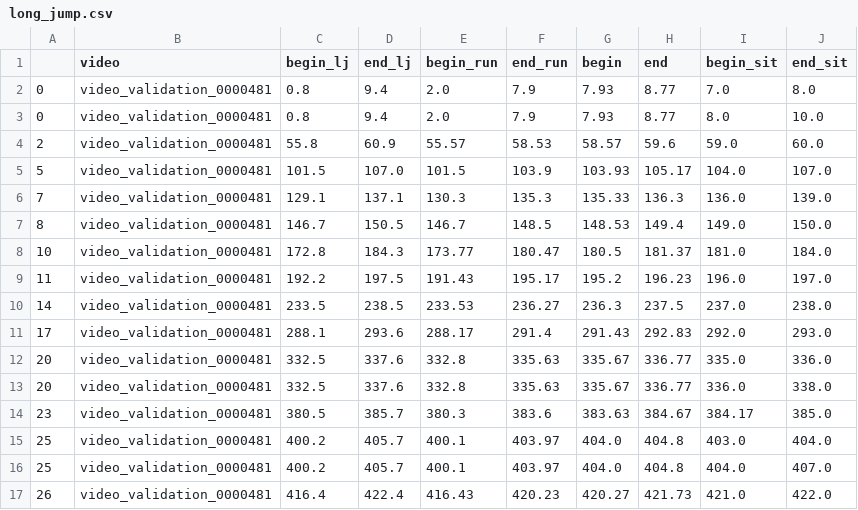
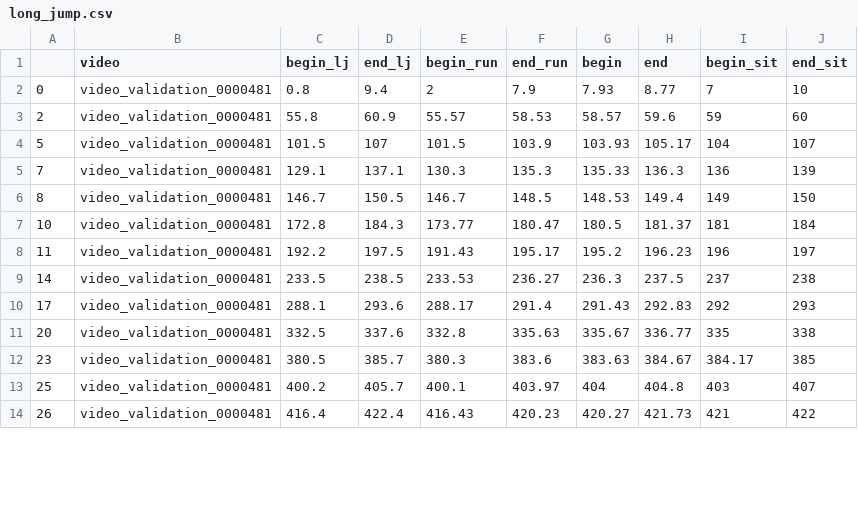
Before and after one commit to Gianlu94/A-neuro-symbolic-approach-for-real-world-event-recognition-from-weak-supervision, a CSV file: datasets/Multi-THUMOS/se_events/long_jump.csv, drawn as a sheet; only a part is shown; the diff covers the shown part only.

Commit message:
fix events files and clips extraction

```diff
--- a/datasets/Multi-THUMOS/se_events/long_jump.csv
+++ b/datasets/Multi-THUMOS/se_events/long_jump.csv
@@ -1,17 +1,14 @@
 ,video,begin_lj,end_lj,begin_run,end_run,begin,end,begin_sit,end_sit
-0,video_validation_0000481,0.8,9.4,2.0,7.9,7.93,8.77,7.0,8.0
-0,video_validation_0000481,0.8,9.4,2.0,7.9,7.93,8.77,8.0,10.0
-2,video_validation_0000481,55.8,60.9,55.57,58.53,58.57,59.6,59.0,60.0
-5,video_validation_0000481,101.5,107.0,101.5,103.9,103.93,105.17,104.0,107.0
-7,video_validation_0000481,129.1,137.1,130.3,135.3,135.33,136.3,136.0,139.0
-8,video_validation_0000481,146.7,150.5,146.7,148.5,148.53,149.4,149.0,150.0
-10,video_validation_0000481,172.8,184.3,173.77,180.47,180.5,181.37,181.0,184.0
-11,video_validation_0000481,192.2,197.5,191.43,195.17,195.2,196.23,196.0,197.0
-14,video_validation_0000481,233.5,238.5,233.53,236.27,236.3,237.5,237.0,238.0
-17,video_validation_0000481,288.1,293.6,288.17,291.4,291.43,292.83,292.0,293.0
-20,video_validation_0000481,332.5,337.6,332.8,335.63,335.67,336.77,335.0,336.0
-20,video_validation_0000481,332.5,337.6,332.8,335.63,335.67,336.77,336.0,338.0
-23,video_validation_0000481,380.5,385.7,380.3,383.6,383.63,384.67,384.17,385.0
-25,video_validation_0000481,400.2,405.7,400.1,403.97,404.0,404.8,403.0,404.0
-25,video_validation_0000481,400.2,405.7,400.1,403.97,404.0,404.8,404.0,407.0
-26,video_validation_0000481,416.4,422.4,416.43,420.23,420.27,421.73,421.0,422.0
+0,video_validation_0000481,0.8,9.4,2,7.9,7.93,8.77,7,10
+2,video_validation_0000481,55.8,60.9,55.57,58.53,58.57,59.6,59,60
+5,video_validation_0000481,101.5,107,101.5,103.9,103.93,105.17,104,107
+7,video_validation_0000481,129.1,137.1,130.3,135.3,135.33,136.3,136,139
+8,video_validation_0000481,146.7,150.5,146.7,148.5,148.53,149.4,149,150
+10,video_validation_0000481,172.8,184.3,173.77,180.47,180.5,181.37,181,184
+11,video_validation_0000481,192.2,197.5,191.43,195.17,195.2,196.23,196,197
+14,video_validation_0000481,233.5,238.5,233.53,236.27,236.3,237.5,237,238
+17,video_validation_0000481,288.1,293.6,288.17,291.4,291.43,292.83,292,293
+20,video_validation_0000481,332.5,337.6,332.8,335.63,335.67,336.77,335,338
+23,video_validation_0000481,380.5,385.7,380.3,383.6,383.63,384.67,384.17,385
+25,video_validation_0000481,400.2,405.7,400.1,403.97,404,404.8,403,407
+26,video_validation_0000481,416.4,422.4,416.43,420.23,420.27,421.73,421,422
```
Also changed, not shown: 65 edited cells elsewhere in this file, datasets/Multi-THUMOS/se_events/high_jump.csv, 1 other file.
